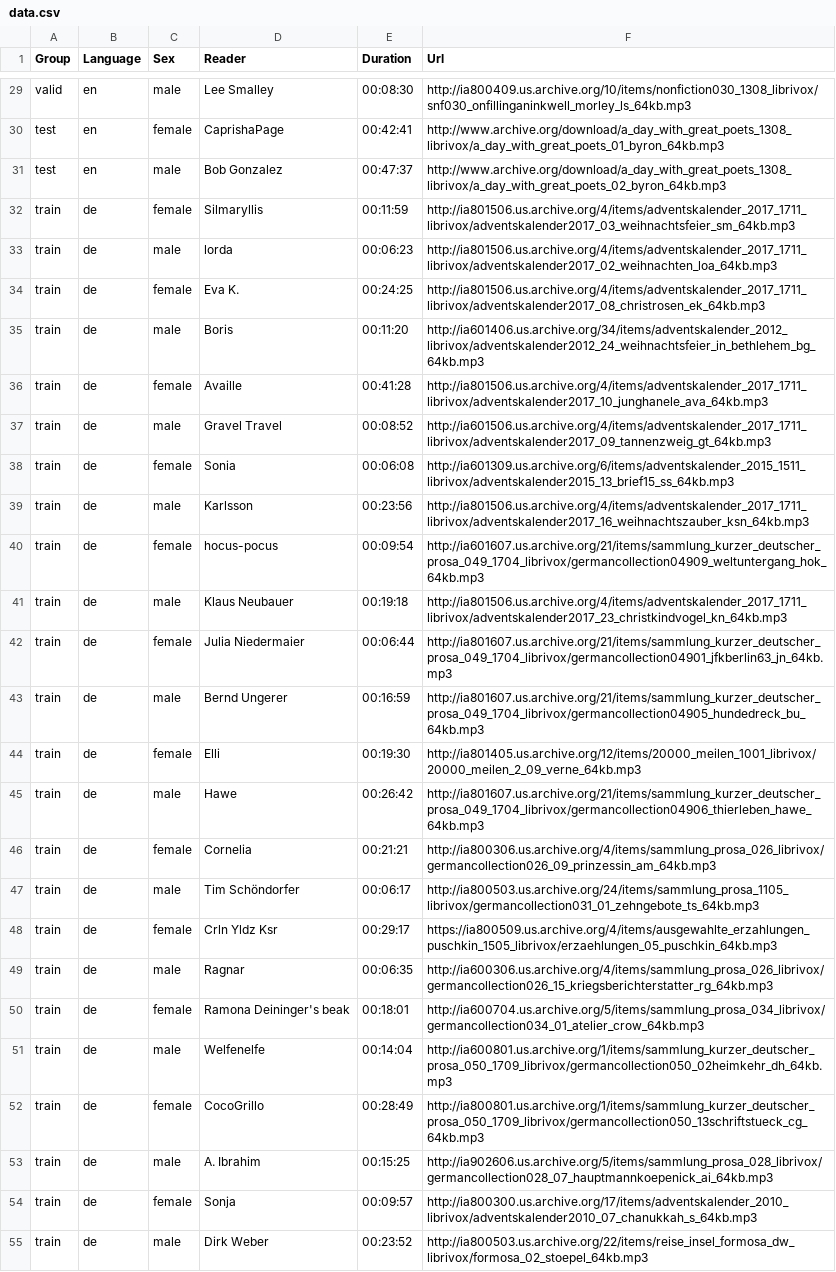
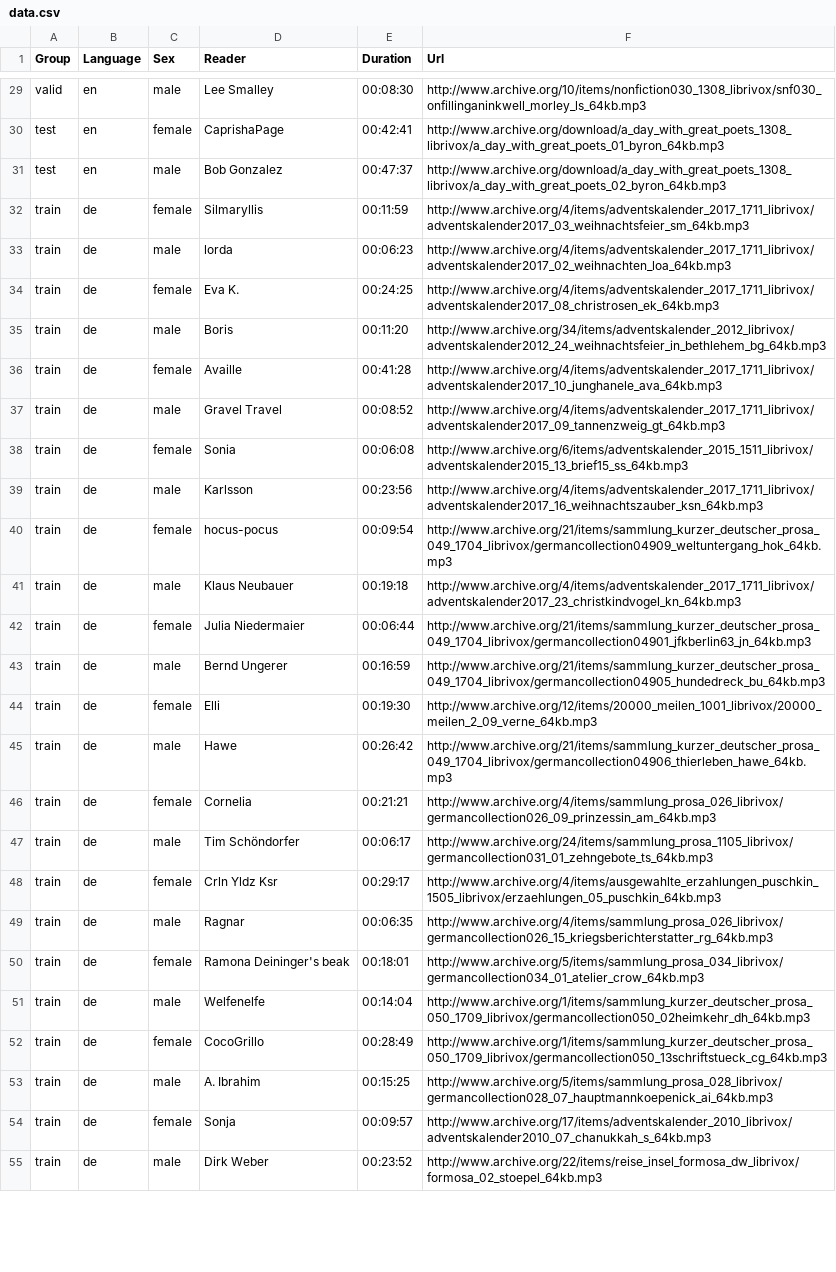
Before and after one commit to tomasz-oponowicz/spoken_language_dataset, a CSV file: data.csv, drawn as a sheet; only a part is shown, gaps mark what is left out; the diff covers the shown part only; the diff names each change by its address in the sheet, - before the commit and + after, or states it on an @@ line.

```diff
--- a/data.csv
+++ b/data.csv
-F29 (Url): http://ia800409.us.archive.org/10/items/nonfiction030_1308_librivox/snf030_onfillinganinkwell_morley_ls_64kb.mp3
+F29 (Url): http://www.archive.org/10/items/nonfiction030_1308_librivox/snf030_onfillinganinkwell_morley_ls_64kb.mp3
-F32 (Url): http://ia801506.us.archive.org/4/items/adventskalender_2017_1711_librivox/adventskalender2017_03_weihnachtsfeier_sm_64kb.mp3
+F32 (Url): http://www.archive.org/4/items/adventskalender_2017_1711_librivox/adventskalender2017_03_weihnachtsfeier_sm_64kb.mp3
-F33 (Url): http://ia801506.us.archive.org/4/items/adventskalender_2017_1711_librivox/adventskalender2017_02_weihnachten_loa_64kb.mp3
+F33 (Url): http://www.archive.org/4/items/adventskalender_2017_1711_librivox/adventskalender2017_02_weihnachten_loa_64kb.mp3
-F34 (Url): http://ia801506.us.archive.org/4/items/adventskalender_2017_1711_librivox/adventskalender2017_08_christrosen_ek_64kb.mp3
+F34 (Url): http://www.archive.org/4/items/adventskalender_2017_1711_librivox/adventskalender2017_08_christrosen_ek_64kb.mp3
-F35 (Url): http://ia601406.us.archive.org/34/items/adventskalender_2012_librivox/adventskalender2012_24_weihnachtsfeier_in_bethlehem_bg_64kb.mp3
+F35 (Url): http://www.archive.org/34/items/adventskalender_2012_librivox/adventskalender2012_24_weihnachtsfeier_in_bethlehem_bg_64kb.mp3
-F36 (Url): http://ia801506.us.archive.org/4/items/adventskalender_2017_1711_librivox/adventskalender2017_10_junghanele_ava_64kb.mp3
+F36 (Url): http://www.archive.org/4/items/adventskalender_2017_1711_librivox/adventskalender2017_10_junghanele_ava_64kb.mp3
-F37 (Url): http://ia601506.us.archive.org/4/items/adventskalender_2017_1711_librivox/adventskalender2017_09_tannenzweig_gt_64kb.mp3
+F37 (Url): http://www.archive.org/4/items/adventskalender_2017_1711_librivox/adventskalender2017_09_tannenzweig_gt_64kb.mp3
-F38 (Url): http://ia601309.us.archive.org/6/items/adventskalender_2015_1511_librivox/adventskalender2015_13_brief15_ss_64kb.mp3
+F38 (Url): http://www.archive.org/6/items/adventskalender_2015_1511_librivox/adventskalender2015_13_brief15_ss_64kb.mp3
-F39 (Url): http://ia801506.us.archive.org/4/items/adventskalender_2017_1711_librivox/adventskalender2017_16_weihnachtszauber_ksn_64kb.mp3
+F39 (Url): http://www.archive.org/4/items/adventskalender_2017_1711_librivox/adventskalender2017_16_weihnachtszauber_ksn_64kb.mp3
-F40 (Url): http://ia601607.us.archive.org/21/items/sammlung_kurzer_deutscher_prosa_049_1704_librivox/germancollection04909_weltuntergang_hok_64kb.mp3
+F40 (Url): http://www.archive.org/21/items/sammlung_kurzer_deutscher_prosa_049_1704_librivox/germancollection04909_weltuntergang_hok_64kb.mp3
-F41 (Url): http://ia801506.us.archive.org/4/items/adventskalender_2017_1711_librivox/adventskalender2017_23_christkindvogel_kn_64kb.mp3
+F41 (Url): http://www.archive.org/4/items/adventskalender_2017_1711_librivox/adventskalender2017_23_christkindvogel_kn_64kb.mp3
-F42 (Url): http://ia801607.us.archive.org/21/items/sammlung_kurzer_deutscher_prosa_049_1704_librivox/germancollection04901_jfkberlin63_jn_64kb.mp3
+F42 (Url): http://www.archive.org/21/items/sammlung_kurzer_deutscher_prosa_049_1704_librivox/germancollection04901_jfkberlin63_jn_64kb.mp3
-F43 (Url): http://ia801607.us.archive.org/21/items/sammlung_kurzer_deutscher_prosa_049_1704_librivox/germancollection04905_hundedreck_bu_64kb.mp3
+F43 (Url): http://www.archive.org/21/items/sammlung_kurzer_deutscher_prosa_049_1704_librivox/germancollection04905_hundedreck_bu_64kb.mp3
-F44 (Url): http://ia801405.us.archive.org/12/items/20000_meilen_1001_librivox/20000_meilen_2_09_verne_64kb.mp3
+F44 (Url): http://www.archive.org/12/items/20000_meilen_1001_librivox/20000_meilen_2_09_verne_64kb.mp3
-F45 (Url): http://ia801607.us.archive.org/21/items/sammlung_kurzer_deutscher_prosa_049_1704_librivox/germancollection04906_thierleben_hawe_64kb.mp3
+F45 (Url): http://www.archive.org/21/items/sammlung_kurzer_deutscher_prosa_049_1704_librivox/germancollection04906_thierleben_hawe_64kb.mp3
-F46 (Url): http://ia800306.us.archive.org/4/items/sammlung_prosa_026_librivox/germancollection026_09_prinzessin_am_64kb.mp3
+F46 (Url): http://www.archive.org/4/items/sammlung_prosa_026_librivox/germancollection026_09_prinzessin_am_64kb.mp3
-F47 (Url): http://ia800503.us.archive.org/24/items/sammlung_prosa_1105_librivox/germancollection031_01_zehngebote_ts_64kb.mp3
+F47 (Url): http://www.archive.org/24/items/sammlung_prosa_1105_librivox/germancollection031_01_zehngebote_ts_64kb.mp3
-F48 (Url): https://ia800509.us.archive.org/4/items/ausgewahlte_erzahlungen_puschkin_1505_librivox/erzaehlungen_05_puschkin_64kb.mp3
+F48 (Url): http://www.archive.org/4/items/ausgewahlte_erzahlungen_puschkin_1505_librivox/erzaehlungen_05_puschkin_64kb.mp3
-F49 (Url): http://ia600306.us.archive.org/4/items/sammlung_prosa_026_librivox/germancollection026_15_kriegsberichterstatter_rg_64kb.mp3
+F49 (Url): http://www.archive.org/4/items/sammlung_prosa_026_librivox/germancollection026_15_kriegsberichterstatter_rg_64kb.mp3
-F50 (Url): http://ia600704.us.archive.org/5/items/sammlung_prosa_034_librivox/germancollection034_01_atelier_crow_64kb.mp3
+F50 (Url): http://www.archive.org/5/items/sammlung_prosa_034_librivox/germancollection034_01_atelier_crow_64kb.mp3
-F51 (Url): http://ia600801.us.archive.org/1/items/sammlung_kurzer_deutscher_prosa_050_1709_librivox/germancollection050_02heimkehr_dh_64kb.mp3
+F51 (Url): http://www.archive.org/1/items/sammlung_kurzer_deutscher_prosa_050_1709_librivox/germancollection050_02heimkehr_dh_64kb.mp3
-F52 (Url): http://ia800801.us.archive.org/1/items/sammlung_kurzer_deutscher_prosa_050_1709_librivox/germancollection050_13schriftstueck_cg_64kb.mp3
+F52 (Url): http://www.archive.org/1/items/sammlung_kurzer_deutscher_prosa_050_1709_librivox/germancollection050_13schriftstueck_cg_64kb.mp3
-F53 (Url): http://ia902606.us.archive.org/5/items/sammlung_prosa_028_librivox/germancollection028_07_hauptmannkoepenick_ai_64kb.mp3
+F53 (Url): http://www.archive.org/5/items/sammlung_prosa_028_librivox/germancollection028_07_hauptmannkoepenick_ai_64kb.mp3
-F54 (Url): http://ia800300.us.archive.org/17/items/adventskalender_2010_librivox/adventskalender2010_07_chanukkah_s_64kb.mp3
+F54 (Url): http://www.archive.org/17/items/adventskalender_2010_librivox/adventskalender2010_07_chanukkah_s_64kb.mp3
-F55 (Url): http://ia800503.us.archive.org/22/items/reise_insel_formosa_dw_librivox/formosa_02_stoepel_64kb.mp3
+F55 (Url): http://www.archive.org/22/items/reise_insel_formosa_dw_librivox/formosa_02_stoepel_64kb.mp3
```
Also changed, not shown: 59 edited cells elsewhere in this file.
